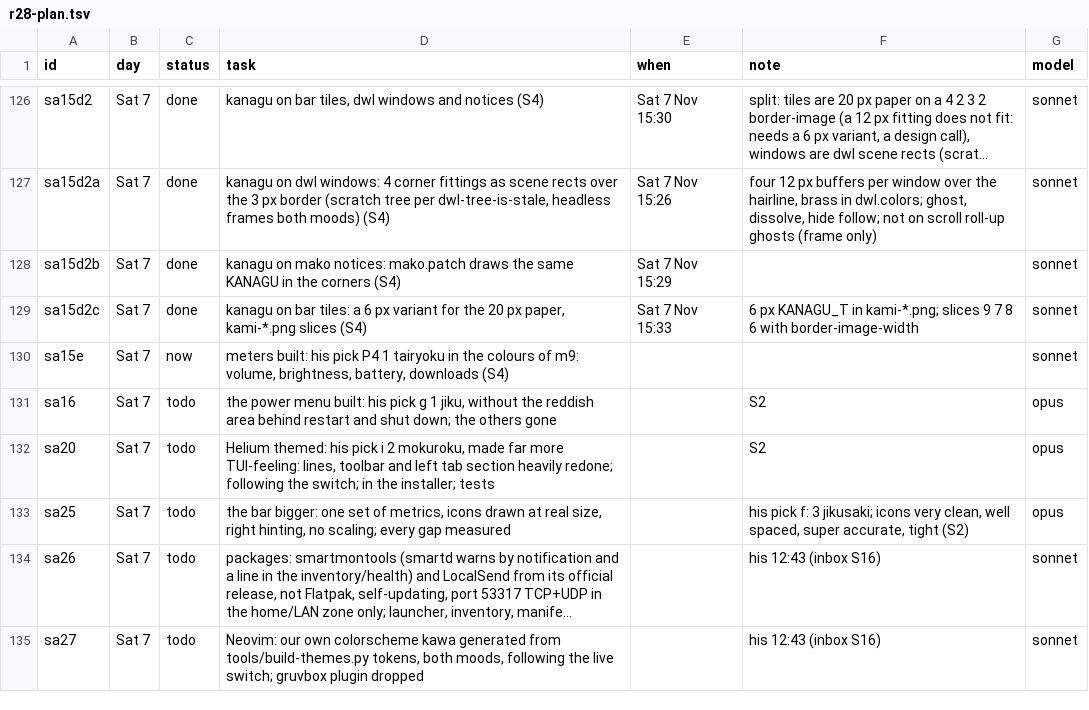
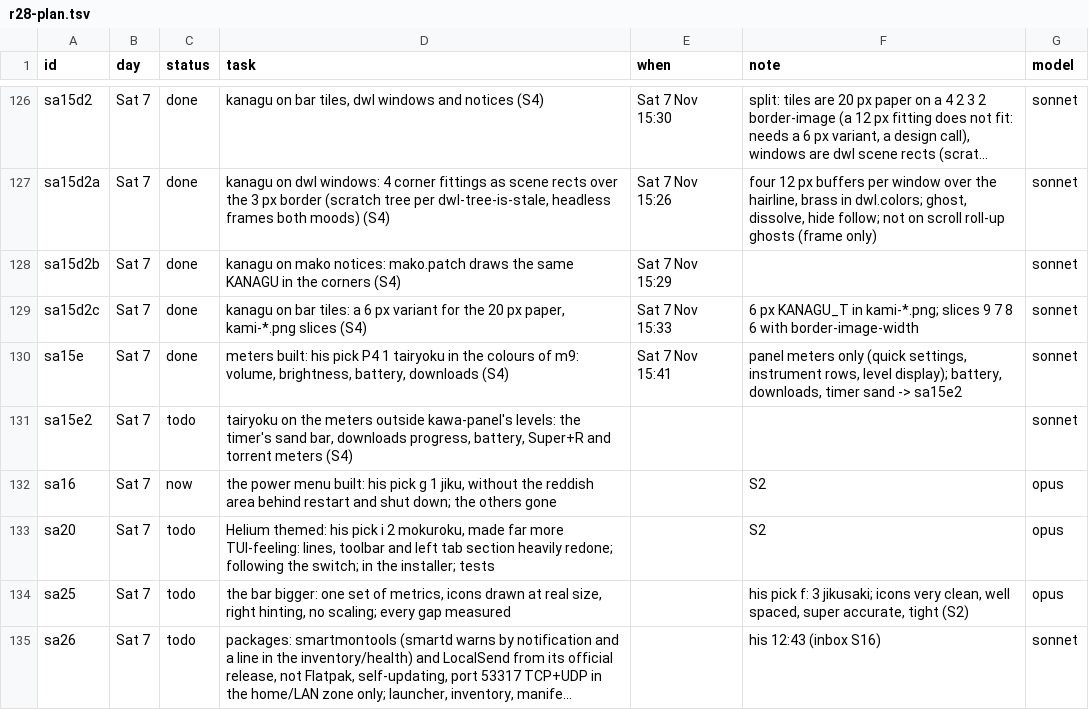
Before and after one commit to MoeDia/fedokawaii, a TSV file: .claude/notes/r28-plan.tsv, drawn as a sheet; only a part is shown, gaps mark what is left out; the shorter side is filled out with more unchanged rows; long unchanged cells end in ….

```diff
--- a/.claude/notes/r28-plan.tsv
+++ b/.claude/notes/r28-plan.tsv
@@ -129,4 +129,5 @@ sa15d2b	Sat 7	done	kanagu on mako notices: mako.patch draws the same KANAGU in t
 sa15d2c	Sat 7	done	kanagu on bar tiles: a 6 px variant for the 20 px paper, kami-*.png slices (S4)	Sat 7 Nov 15:33	6 px KANAGU_T in kami-*.png; slices 9 7 8 6 with border-image-width	sonnet
-sa15e	Sat 7	now	meters built: his pick P4 1 tairyoku in the colours of m9: volume, brightness, battery, downloads (S4)			sonnet
-sa16	Sat 7	todo	the power menu built: his pick g 1 jiku, without the reddish area behind restart and shut down; the others gone		S2	opus
+sa15e	Sat 7	done	meters built: his pick P4 1 tairyoku in the colours of m9: volume, brightness, battery, downloads (S4)	Sat 7 Nov 15:41	panel meters only (quick settings, instrument rows, level display); battery, downloads, timer sand -> sa15e2	sonnet
+sa15e2	Sat 7	todo	tairyoku on the meters outside kawa-panel's levels: the timer's sand bar, downloads progress, battery, Super+R and torrent meters (S4)			sonnet
+sa16	Sat 7	now	the power menu built: his pick g 1 jiku, without the reddish area behind restart and shut down; the others gone		S2	opus
 sa20	Sat 7	todo	Helium themed: his pick i 2 mokuroku, made far more TUI-feeling: lines, toolbar and left tab section heavily redone; following the switch; in the installer; tests		S2	opus
```
Also changed, not shown: 8 other files.
